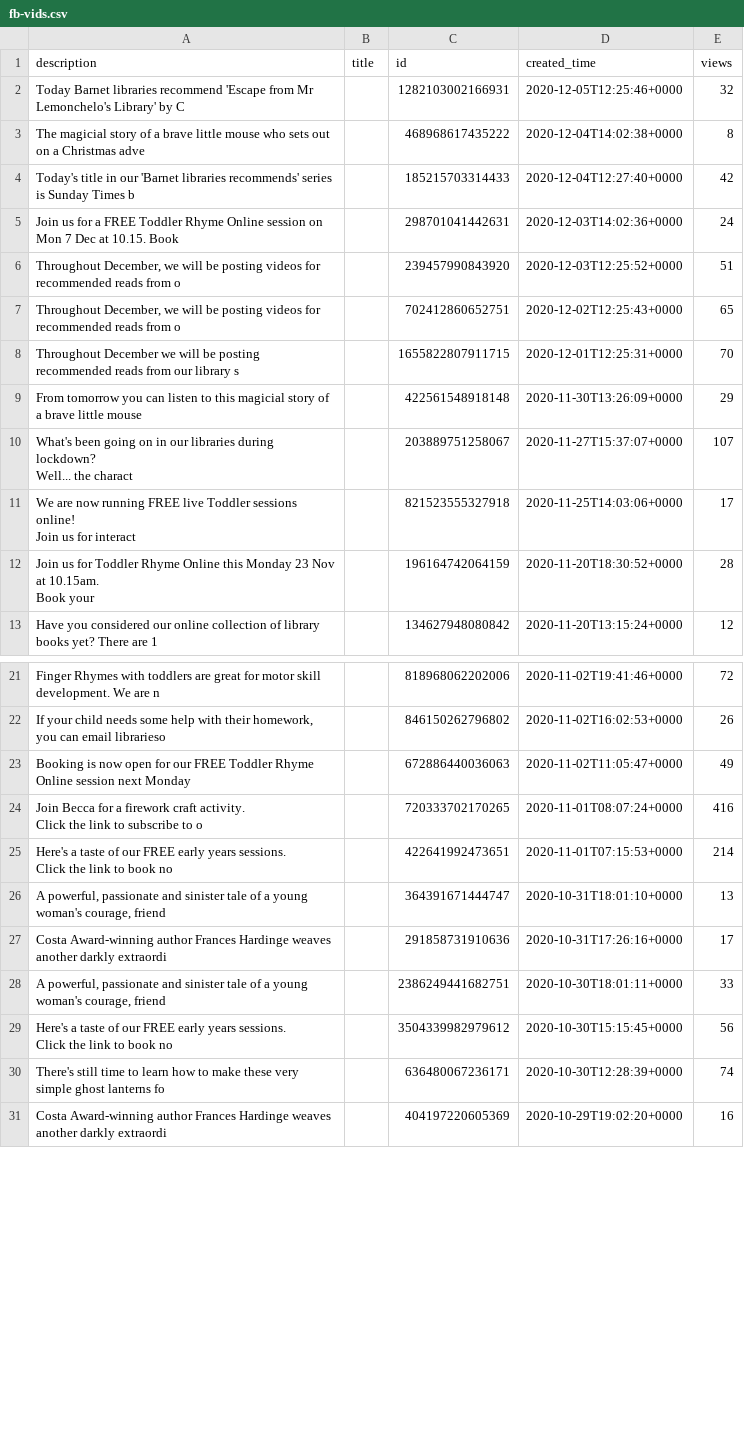
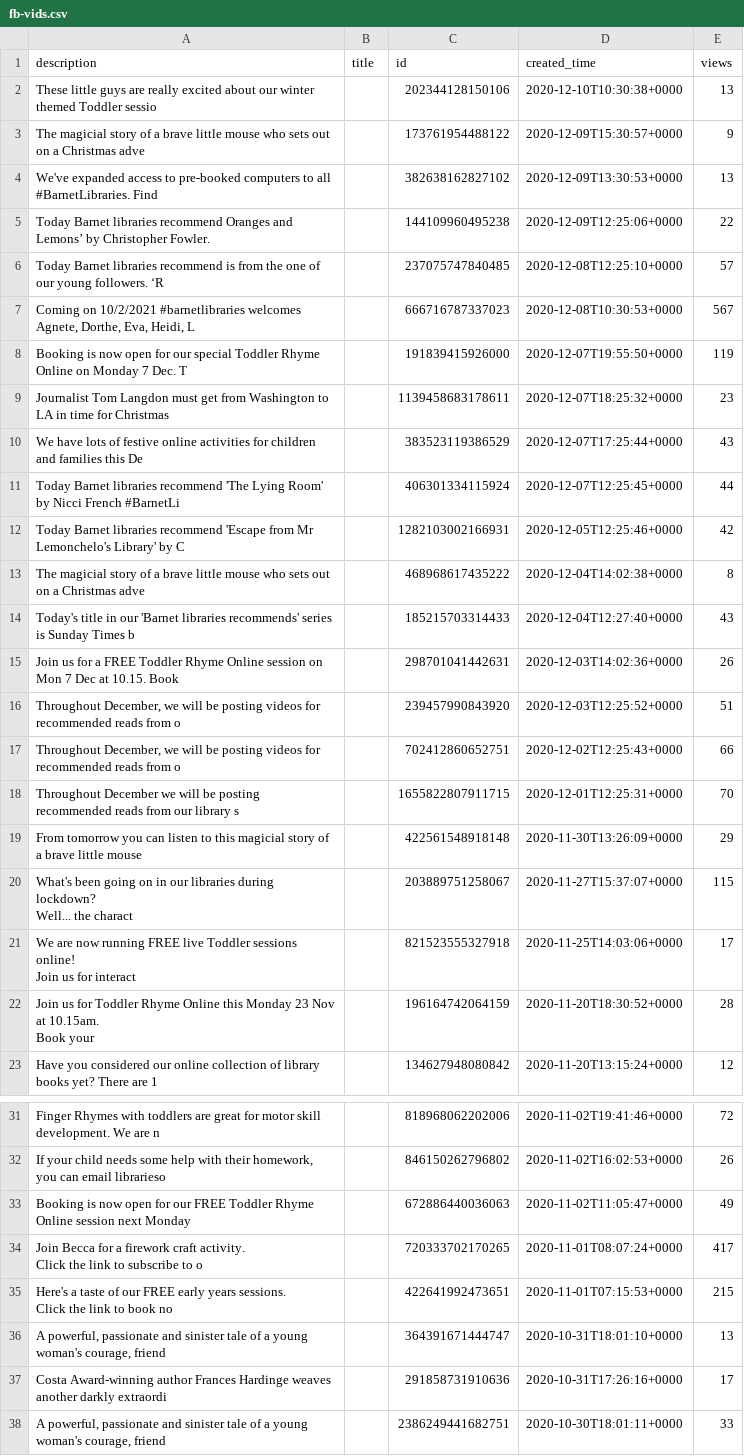
Before and after one commit to 0sumrich/library-dash, a CSV file: src/data/fb-vids.csv, drawn as a sheet; only a part is shown, gaps mark what is left out; the shorter side is filled out with more unchanged rows; the diff covers the shown part only.

```diff
--- a/src/data/fb-vids.csv
+++ b/src/data/fb-vids.csv
@@ -1,12 +1,22 @@
 description,title,id,created_time,views
-Today Barnet libraries recommend 'Escape from Mr Lemonchelo's Library' by C,,1282103002166931,2020-12-05T12:25:46+0000,32
+These little guys are really excited about our winter themed Toddler sessio,,202344128150106,2020-12-10T10:30:38+0000,13
+The magicial story of a brave little mouse who sets out on a Christmas adve,,173761954488122,2020-12-09T15:30:57+0000,9
+We've expanded access to pre-booked computers to all #BarnetLibraries. Find,,382638162827102,2020-12-09T13:30:53+0000,13
+Today Barnet libraries recommend Oranges and Lemons’ by Christopher Fowler.,,144109960495238,2020-12-09T12:25:06+0000,22
+Today Barnet libraries recommend is from the one of our young followers. ‘R,,237075747840485,2020-12-08T12:25:10+0000,57
+"Coming on 10/2/2021 #barnetlibraries welcomes Agnete, Dorthe, Eva, Heidi, L",,666716787337023,2020-12-08T10:30:53+0000,567
+Booking is now open for our special Toddler Rhyme Online on Monday 7 Dec. T,,191839415926000,2020-12-07T19:55:50+0000,119
+Journalist Tom Langdon must get from Washington to LA in time for Christmas,,1139458683178611,2020-12-07T18:25:32+0000,23
+We have lots of festive online activities for children and families this De,,383523119386529,2020-12-07T17:25:44+0000,43
+Today Barnet libraries recommend 'The Lying Room' by Nicci French #BarnetLi,,406301334115924,2020-12-07T12:25:45+0000,44
+Today Barnet libraries recommend 'Escape from Mr Lemonchelo's Library' by C,,1282103002166931,2020-12-05T12:25:46+0000,42
 The magicial story of a brave little mouse who sets out on a Christmas adve,,468968617435222,2020-12-04T14:02:38+0000,8
-Today's title in our 'Barnet libraries recommends' series is Sunday Times b,,185215703314433,2020-12-04T12:27:40+0000,42
-Join us for a FREE Toddler Rhyme Online session on Mon 7 Dec at 10.15. Book,,298701041442631,2020-12-03T14:02:36+0000,24
+Today's title in our 'Barnet libraries recommends' series is Sunday Times b,,185215703314433,2020-12-04T12:27:40+0000,43
+Join us for a FREE Toddler Rhyme Online session on Mon 7 Dec at 10.15. Book,,298701041442631,2020-12-03T14:02:36+0000,26
 "Throughout December, we will be posting videos for recommended reads from o",,239457990843920,2020-12-03T12:25:52+0000,51
-"Throughout December, we will be posting videos for recommended reads from o",,702412860652751,2020-12-02T12:25:43+0000,65
+"Throughout December, we will be posting videos for recommended reads from o",,702412860652751,2020-12-02T12:25:43+0000,66
 Throughout December we will be posting recommended reads from our library s,,1655822807911715,2020-12-01T12:25:31+0000,70
 From tomorrow you can listen to this magicial story of a brave little mouse,,422561548918148,2020-11-30T13:26:09+0000,29
-"What's been going on in our libraries during lockdown?
-Well... the charact",,203889751258067,2020-11-27T15:37:07+0000,107
+"What's been going on in our libraries during lockdown?
+Well... the charact",,203889751258067,2020-11-27T15:37:07+0000,115
 "We are now running FREE live Toddler sessions online!
@@ -27,6 +37,6 @@ Finger Rhymes with toddlers are great for motor skill development. We are n,,818
 Booking is now open for our FREE  Toddler Rhyme Online session next Monday ,,672886440036063,2020-11-02T11:05:47+0000,49
-"Join Becca for a firework craft activity.
-Click the link to subscribe to o",,720333702170265,2020-11-01T08:07:24+0000,416
-"Here's a taste of our FREE early years sessions.
-Click the link to book no",,422641992473651,2020-11-01T07:15:53+0000,214
+"Join Becca for a firework craft activity.
+Click the link to subscribe to o",,720333702170265,2020-11-01T08:07:24+0000,417
+"Here's a taste of our FREE early years sessions.
+Click the link to book no",,422641992473651,2020-11-01T07:15:53+0000,215
 "A powerful, passionate and sinister tale of a young woman's courage, friend",,364391671444747,2020-10-31T18:01:10+0000,13
```
Also changed, not shown: 6 edited cells elsewhere in this file, src/data/yt-totals.csv, src/data/yt-videos.csv.
